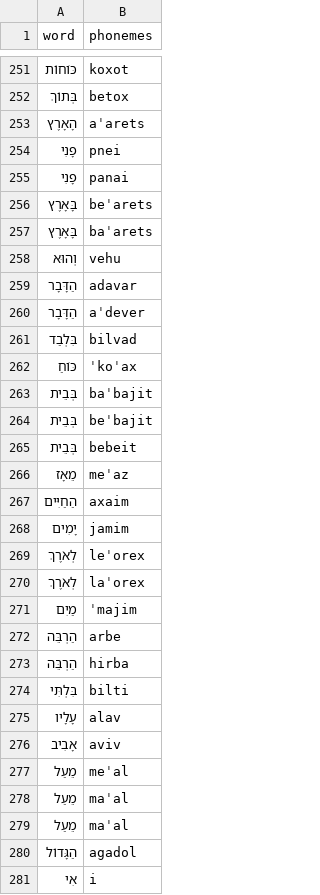
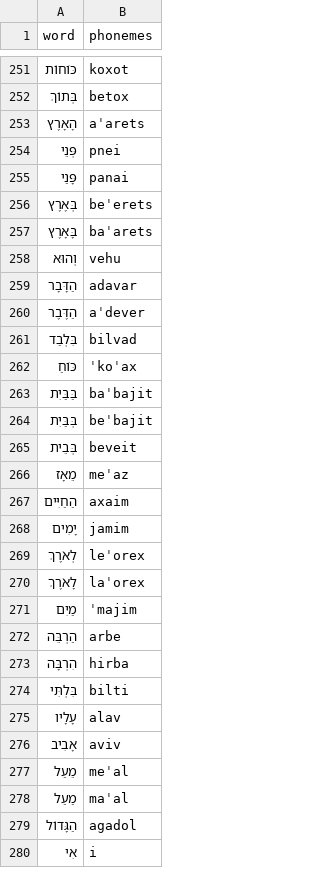
Before and after one commit to thewh1teagle/phonikud, a CSV file: mishkal/data/silver_1000.csv, drawn as a sheet; only a part is shown, gaps mark what is left out; the diff covers the shown part only.

Commit message:
Update silver_1000.csv with corrected phoneme representations for improved accuracy

```diff
--- a/mishkal/data/silver_1000.csv
+++ b/mishkal/data/silver_1000.csv
@@ -253,5 +253,5 @@ word|phonemes
 הָאָרֶץ|aˈarets
-פָנִי|pnei
-פָנִי|panai
-בָּאָרֶץ|beˈarets
+פְּנֵי|pnei
+פָּנַי|panai
+בְּאֶרֶץ|beˈerets
 בָּאָרֶץ|baˈarets
@@ -259,8 +259,8 @@ word|phonemes
 הַדָּבָר|adavar
-הַדָּבָר|aˈdever
+הַדֶּבֶר|aˈdever
 בִּלְבַד|bilvad
 כּוֹחַ|ˈkoˈax
-בְּבֵית|baˈbajit
-בְּבֵית|beˈbajit
-בְּבֵית|bebeit
+בַּבַּיִת|baˈbajit
+בְּבַּיִת|beˈbajit
+בְּבֵית|beveit
 מֵאָז|meˈaz
@@ -269,6 +269,6 @@ word|phonemes
 לְאֹרֶךְ|leˈorex
-לְאֹרֶךְ|laˈorex
+לָאֹרֶךְ|laˈorex
 מַיִם|ˈmajim
 הַרְבֵּה|arbe
-הַרְבֵּה|hirba
+הִרְבָּה|hirba
 בִּלְתִּי|bilti
@@ -277,4 +277,3 @@ word|phonemes
 מֵעַל|meˈal
-מֵעַל|maˈal
-מֵעַל|maˈal
+מַעַל|maˈal
 הַגָּדוֹל|agadol
```
Also changed, not shown: 45 edited cells elsewhere in this file.
